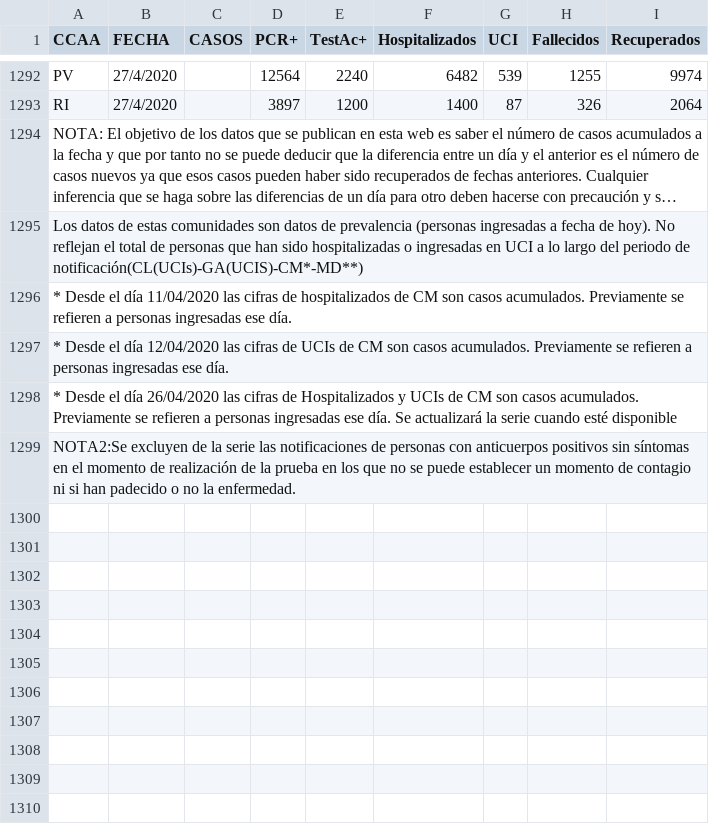
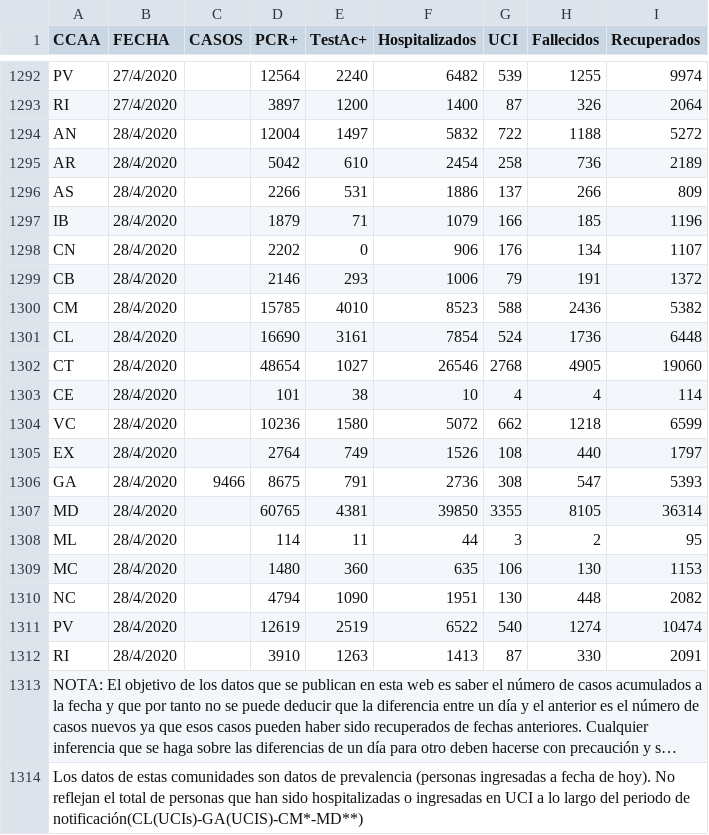
Before and after one commit to nicolaspascual/corona-dashboard, a CSV file: public/data/dada.csv, drawn as a sheet; only a part is shown, gaps mark what is left out; the shorter side is filled out with more unchanged rows; long unchanged cells end in …; the diff names each change by its address in the sheet, - before the commit and + after, or states it on an @@ line.

```diff
--- a/public/data/dada.csv
+++ b/public/data/dada.csv
+row 1294: AN | 28/4/2020 |  | 12004 | 1497 | 5832 | 722 | 1188 | 5272
+row 1295: AR | 28/4/2020 |  | 5042 | 610 | 2454 | 258 | 736 | 2189
+row 1296: AS | 28/4/2020 |  | 2266 | 531 | 1886 | 137 | 266 | 809
+row 1297: IB | 28/4/2020 |  | 1879 | 71 | 1079 | 166 | 185 | 1196
+row 1298: CN | 28/4/2020 |  | 2202 | 0 | 906 | 176 | 134 | 1107
+row 1299: CB | 28/4/2020 |  | 2146 | 293 | 1006 | 79 | 191 | 1372
+row 1300: CM | 28/4/2020 |  | 15785 | 4010 | 8523 | 588 | 2436 | 5382
+row 1301: CL | 28/4/2020 |  | 16690 | 3161 | 7854 | 524 | 1736 | 6448
+row 1302: CT | 28/4/2020 |  | 48654 | 1027 | 26546 | 2768 | 4905 | 19060
+row 1303: CE | 28/4/2020 |  | 101 | 38 | 10 | 4 | 4 | 114
+row 1304: VC | 28/4/2020 |  | 10236 | 1580 | 5072 | 662 | 1218 | 6599
+row 1305: EX | 28/4/2020 |  | 2764 | 749 | 1526 | 108 | 440 | 1797
+row 1306: GA | 28/4/2020 | 9466 | 8675 | 791 | 2736 | 308 | 547 | 5393
+row 1307: MD | 28/4/2020 |  | 60765 | 4381 | 39850 | 3355 | 8105 | 36314
+row 1308: ML | 28/4/2020 |  | 114 | 11 | 44 | 3 | 2 | 95
+row 1309: MC | 28/4/2020 |  | 1480 | 360 | 635 | 106 | 130 | 1153
+row 1310: NC | 28/4/2020 |  | 4794 | 1090 | 1951 | 130 | 448 | 2082
+row 1311: PV | 28/4/2020 |  | 12619 | 2519 | 6522 | 540 | 1274 | 10474
+row 1312: RI | 28/4/2020 |  | 3910 | 1263 | 1413 | 87 | 330 | 2091
```
Also changed, not shown: 1 other file.
